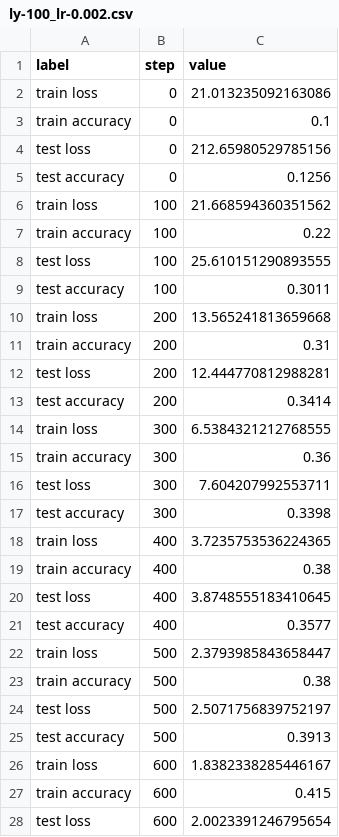
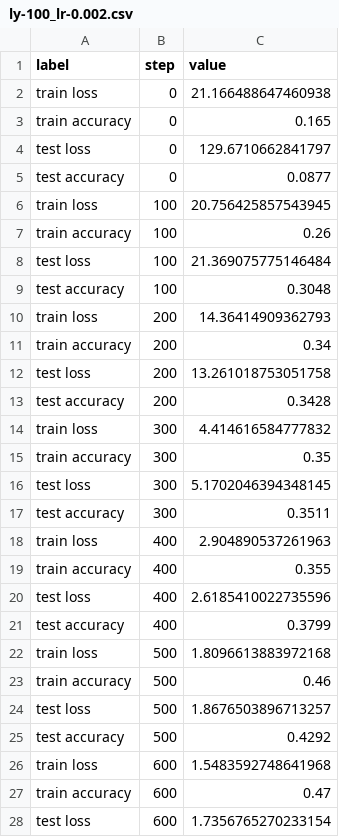
Before and after one commit to maxbos/deep-learning-uva, a CSV file: assignment_1/code/eval/mlp_pytorch/ly-100_lr-0.002.csv, drawn as a sheet; only a part is shown; the diff covers the shown part only.

```diff
--- a/assignment_1/code/eval/mlp_pytorch/ly-100_lr-0.002.csv
+++ b/assignment_1/code/eval/mlp_pytorch/ly-100_lr-0.002.csv
@@ -1,28 +1,28 @@
 label,step,value
-train loss,0,21.013235092163086
-train accuracy,0,0.1
-test loss,0,212.65980529785156
-test accuracy,0,0.1256
-train loss,100,21.668594360351562
-train accuracy,100,0.22
-test loss,100,25.610151290893555
-test accuracy,100,0.3011
-train loss,200,13.565241813659668
-train accuracy,200,0.31
-test loss,200,12.444770812988281
-test accuracy,200,0.3414
-train loss,300,6.5384321212768555
-train accuracy,300,0.36
-test loss,300,7.604207992553711
-test accuracy,300,0.3398
-train loss,400,3.7235753536224365
-train accuracy,400,0.38
-test loss,400,3.8748555183410645
-test accuracy,400,0.3577
-train loss,500,2.3793985843658447
-train accuracy,500,0.38
-test loss,500,2.5071756839752197
-test accuracy,500,0.3913
-train loss,600,1.8382338285446167
-train accuracy,600,0.415
-test loss,600,2.0023391246795654
+train loss,0,21.166488647460938
+train accuracy,0,0.165
+test loss,0,129.6710662841797
+test accuracy,0,0.0877
+train loss,100,20.756425857543945
+train accuracy,100,0.26
+test loss,100,21.369075775146484
+test accuracy,100,0.3048
+train loss,200,14.36414909362793
+train accuracy,200,0.34
+test loss,200,13.261018753051758
+test accuracy,200,0.3428
+train loss,300,4.414616584777832
+train accuracy,300,0.35
+test loss,300,5.1702046394348145
+test accuracy,300,0.3511
+train loss,400,2.904890537261963
+train accuracy,400,0.355
+test loss,400,2.6185410022735596
+test accuracy,400,0.3799
+train loss,500,1.8096613883972168
+train accuracy,500,0.46
+test loss,500,1.8676503896713257
+test accuracy,500,0.4292
+train loss,600,1.5483592748641968
+train accuracy,600,0.47
+test loss,600,1.7356765270233154
```
Also changed, not shown: 32 edited cells elsewhere in this file, 9 other files.
